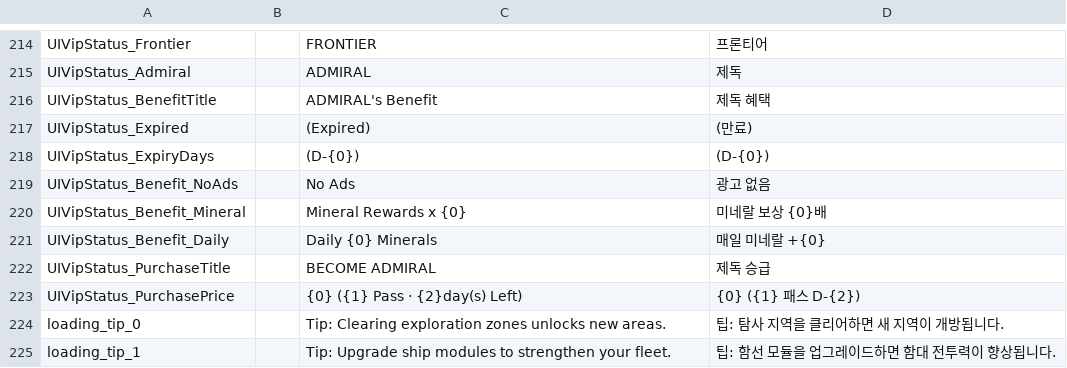
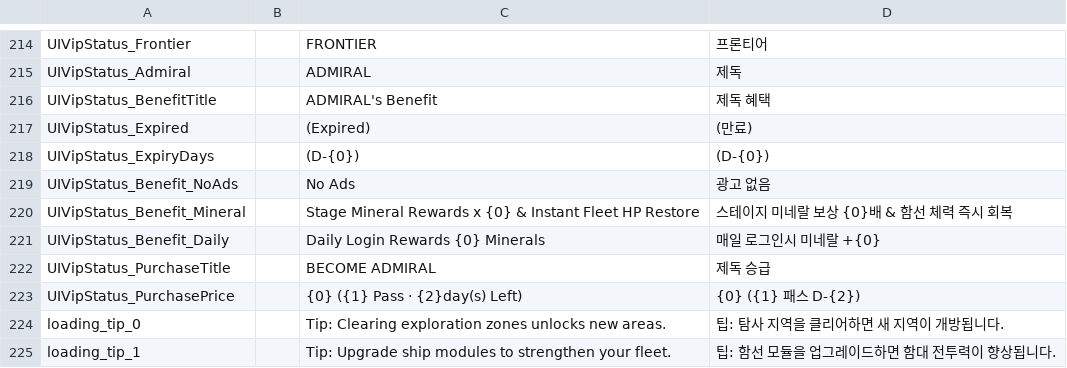
Before and after one commit to gsyan/thefirst_client_unity, a CSV file: Assets/Resources/Localization/csv/UI.csv, drawn as a sheet; only a part is shown, gaps mark what is left out.

```diff
--- a/Assets/Resources/Localization/csv/UI.csv
+++ b/Assets/Resources/Localization/csv/UI.csv
@@ -219,4 +219,4 @@ UIVipStatus_ExpiryDays,,(D-{0}),(D-{0})
 UIVipStatus_Benefit_NoAds,,No Ads,광고 없음
-UIVipStatus_Benefit_Mineral,,Mineral Rewards x {0},미네랄 보상 {0}배
-UIVipStatus_Benefit_Daily,,Daily {0} Minerals,매일 미네랄 +{0}
+UIVipStatus_Benefit_Mineral,,Stage Mineral Rewards x {0} & Instant Fleet HP Restore,스테이지 미네랄 보상 {0}배 & 함선 체력 즉시 회복
+UIVipStatus_Benefit_Daily,,Daily Login Rewards {0} Minerals,매일 로그인시 미네랄 +{0}
 UIVipStatus_PurchaseTitle,,BECOME ADMIRAL,제독 승급
```
Also changed, not shown: 3 other files.
